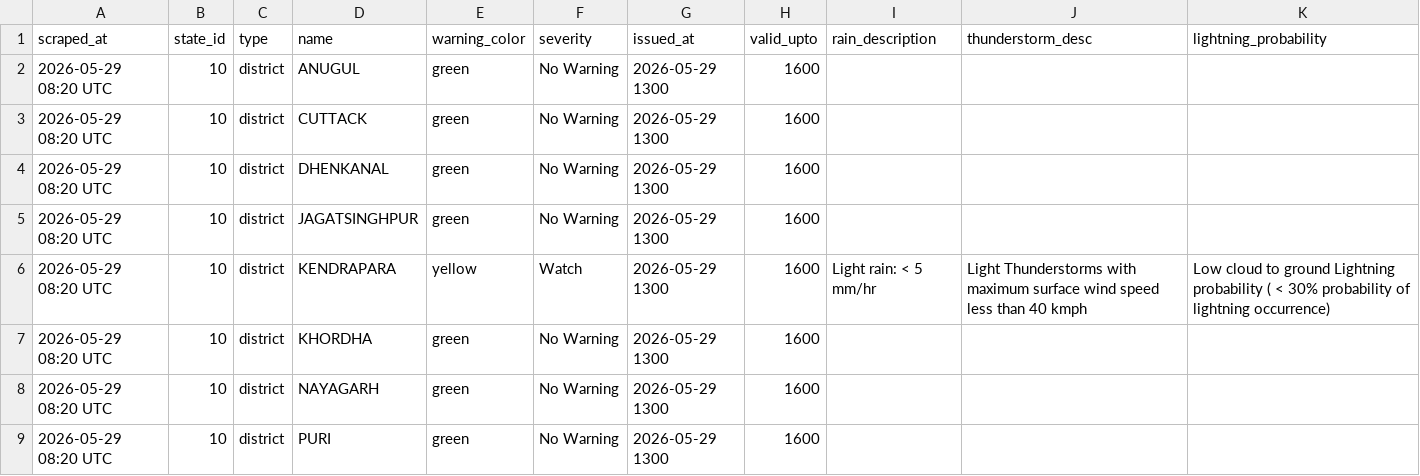
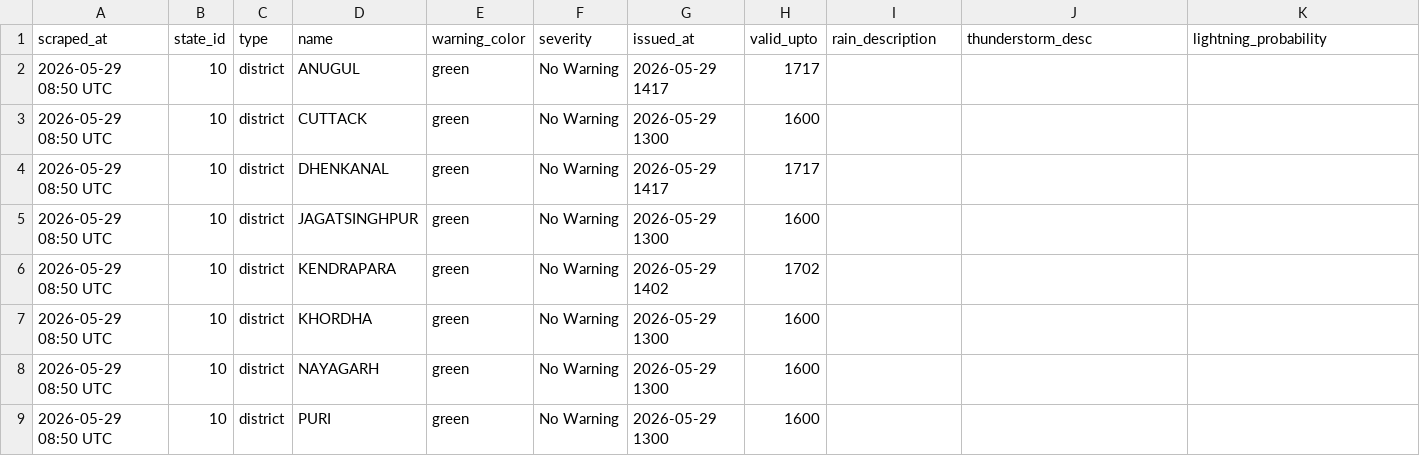
Before and after one commit to tpcodlweatherbulletin-lang/imd-scraper-b, a CSV file: data/district_warnings_latest.csv, drawn as a sheet.

```diff
--- a/data/district_warnings_latest.csv
+++ b/data/district_warnings_latest.csv
@@ -1,9 +1,9 @@
 scraped_at,state_id,type,name,warning_color,severity,issued_at,valid_upto,rain_description,thunderstorm_desc,lightning_probability
-2026-05-29 08:20 UTC,10,district,ANUGUL,green,No Warning,2026-05-29 1300,1600,,,
-2026-05-29 08:20 UTC,10,district,CUTTACK,green,No Warning,2026-05-29 1300,1600,,,
-2026-05-29 08:20 UTC,10,district,DHENKANAL,green,No Warning,2026-05-29 1300,1600,,,
-2026-05-29 08:20 UTC,10,district,JAGATSINGHPUR,green,No Warning,2026-05-29 1300,1600,,,
-2026-05-29 08:20 UTC,10,district,KENDRAPARA,yellow,Watch,2026-05-29 1300,1600,Light rain: < 5 mm/hr,Light Thunderstorms with maximum surface wind speed less than 40 kmph,Low cloud to ground Lightning probability ( < 30% probability of lightning occurrence)
-2026-05-29 08:20 UTC,10,district,KHORDHA,green,No Warning,2026-05-29 1300,1600,,,
-2026-05-29 08:20 UTC,10,district,NAYAGARH,green,No Warning,2026-05-29 1300,1600,,,
-2026-05-29 08:20 UTC,10,district,PURI,green,No Warning,2026-05-29 1300,1600,,,
+2026-05-29 08:50 UTC,10,district,ANUGUL,green,No Warning,2026-05-29 1417,1717,,,
+2026-05-29 08:50 UTC,10,district,CUTTACK,green,No Warning,2026-05-29 1300,1600,,,
+2026-05-29 08:50 UTC,10,district,DHENKANAL,green,No Warning,2026-05-29 1417,1717,,,
+2026-05-29 08:50 UTC,10,district,JAGATSINGHPUR,green,No Warning,2026-05-29 1300,1600,,,
+2026-05-29 08:50 UTC,10,district,KENDRAPARA,green,No Warning,2026-05-29 1402,1702,,,
+2026-05-29 08:50 UTC,10,district,KHORDHA,green,No Warning,2026-05-29 1300,1600,,,
+2026-05-29 08:50 UTC,10,district,NAYAGARH,green,No Warning,2026-05-29 1300,1600,,,
+2026-05-29 08:50 UTC,10,district,PURI,green,No Warning,2026-05-29 1300,1600,,,
```
Also changed, not shown: 1 other file.
